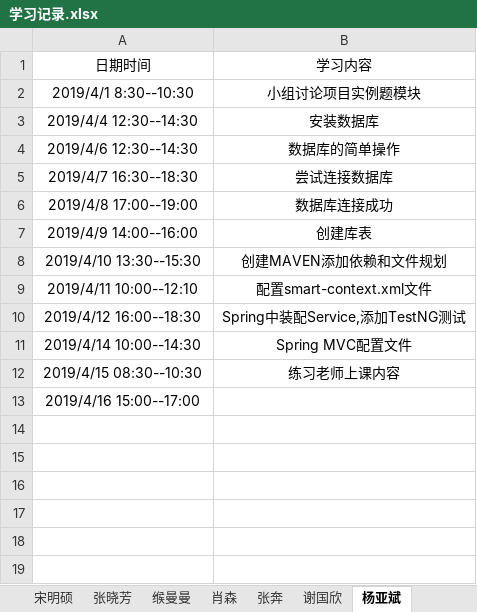
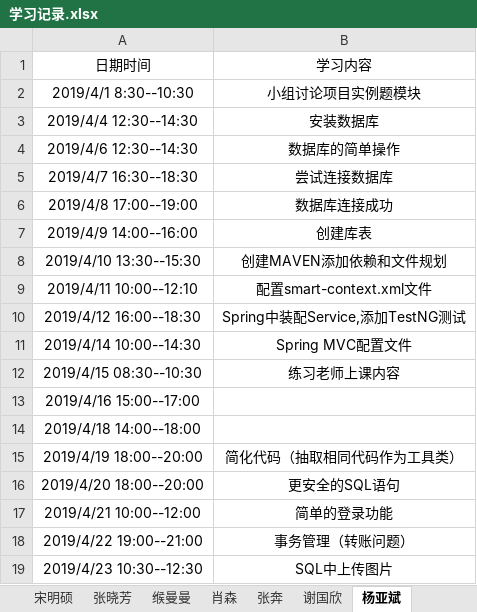
Before and after one commit to jspringlearn/J-learning, an Excel workbook: LogManagement/doc/学习记录.xlsx, sheet 杨亚斌, drawn as a sheet; values as stored, in another font and other column widths than the file's, no borders; the diff names each change by its address in the sheet, - before the commit and + after, or states it on an @@ line.

```diff
--- a/LogManagement/doc/学习记录.xlsx (sheet 杨亚斌)
+++ b/LogManagement/doc/学习记录.xlsx (sheet 杨亚斌)
+row 14: 2019/4/18 14:00--18:00
+row 15: 2019/4/19 18:00--20:00 | 简化代码（抽取相同代码作为工具类）
+row 16: 2019/4/20 18:00--20:00 | 更安全的SQL语句
+row 17: 2019/4/21 10:00--12:00 | 简单的登录功能
+row 18: 2019/4/22 19:00--21:00 | 事务管理（转账问题）
+row 19: 2019/4/23 10:30--12:30 | SQL中上传图片
```
